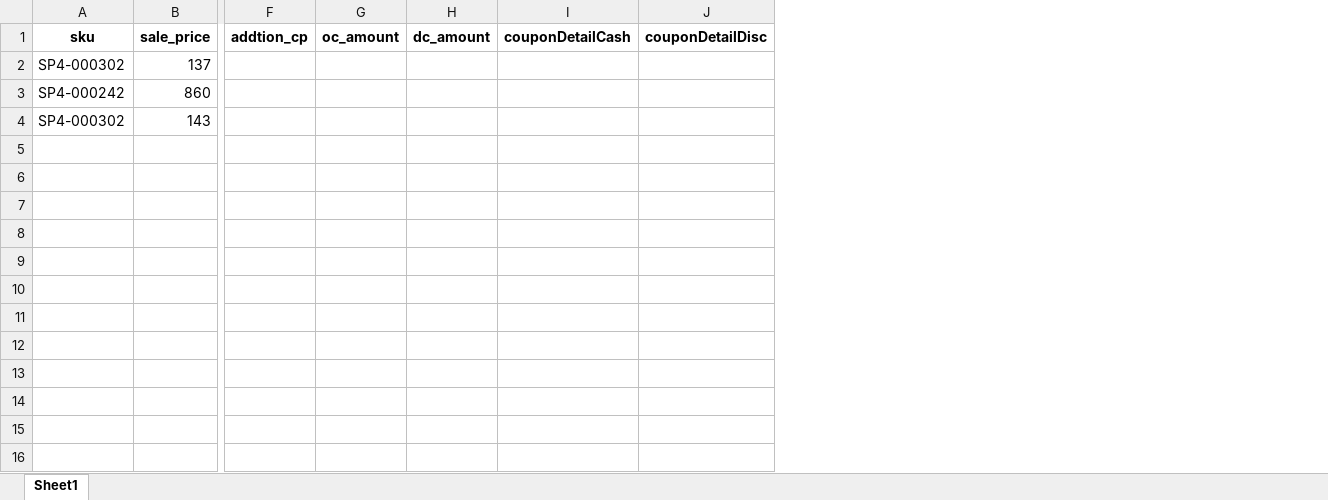
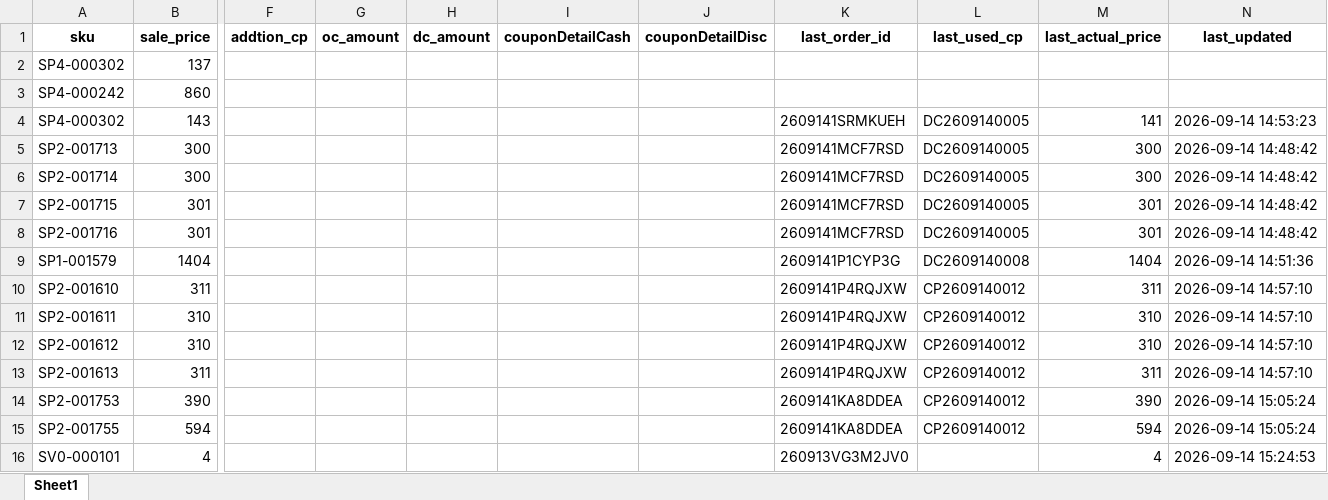
Before and after one commit to iHaveNoKnowledge/Python, an Excel workbook: projects/auto_page/autopageMKII/tables/cp_data.xlsx, sheet Sheet1, drawn as a sheet; only a part is shown, gaps mark what is left out; values as stored, in another font and other column widths than the file's, no borders; rows hold the shown columns only; the diff names each change by its address in the sheet, - before the commit and + after, or states it on an @@ line.

```diff
--- a/projects/auto_page/autopageMKII/tables/cp_data.xlsx (sheet Sheet1)
+++ b/projects/auto_page/autopageMKII/tables/cp_data.xlsx (sheet Sheet1)
+column K (last_order_id), row 4: 2609141SRMKUEH
+column L (last_used_cp), row 4: DC2609140005
+column M (last_actual_price), row 4: 141
+column N (last_updated), row 4: 2026-09-14 14:53:23
+row 5: SP2-001713 | 300 |  |  |  |  |  | 2609141MCF7RSD | DC2609140005 | 300 | 2026-09-14 14:48:42
+row 6: SP2-001714 | 300 |  |  |  |  |  | 2609141MCF7RSD | DC2609140005 | 300 | 2026-09-14 14:48:42
+row 7: SP2-001715 | 301 |  |  |  |  |  | 2609141MCF7RSD | DC2609140005 | 301 | 2026-09-14 14:48:42
+row 8: SP2-001716 | 301 |  |  |  |  |  | 2609141MCF7RSD | DC2609140005 | 301 | 2026-09-14 14:48:42
+row 9: SP1-001579 | 1404 |  |  |  |  |  | 2609141P1CYP3G | DC2609140008 | 1404 | 2026-09-14 14:51:36
+row 10: SP2-001610 | 311 |  |  |  |  |  | 2609141P4RQJXW | CP2609140012 | 311 | 2026-09-14 14:57:10
+row 11: SP2-001611 | 310 |  |  |  |  |  | 2609141P4RQJXW | CP2609140012 | 310 | 2026-09-14 14:57:10
+row 12: SP2-001612 | 310 |  |  |  |  |  | 2609141P4RQJXW | CP2609140012 | 310 | 2026-09-14 14:57:10
+row 13: SP2-001613 | 311 |  |  |  |  |  | 2609141P4RQJXW | CP2609140012 | 311 | 2026-09-14 14:57:10
+row 14: SP2-001753 | 390 |  |  |  |  |  | 2609141KA8DDEA | CP2609140012 | 390 | 2026-09-14 15:05:24
+row 15: SP2-001755 | 594 |  |  |  |  |  | 2609141KA8DDEA | CP2609140012 | 594 | 2026-09-14 15:05:24
+row 16: SV0-000101 | 4 |  |  |  |  |  | 260913VG3M2JV0 |  | 4 | 2026-09-14 15:24:53
```
Also changed, not shown: 5 other files.
